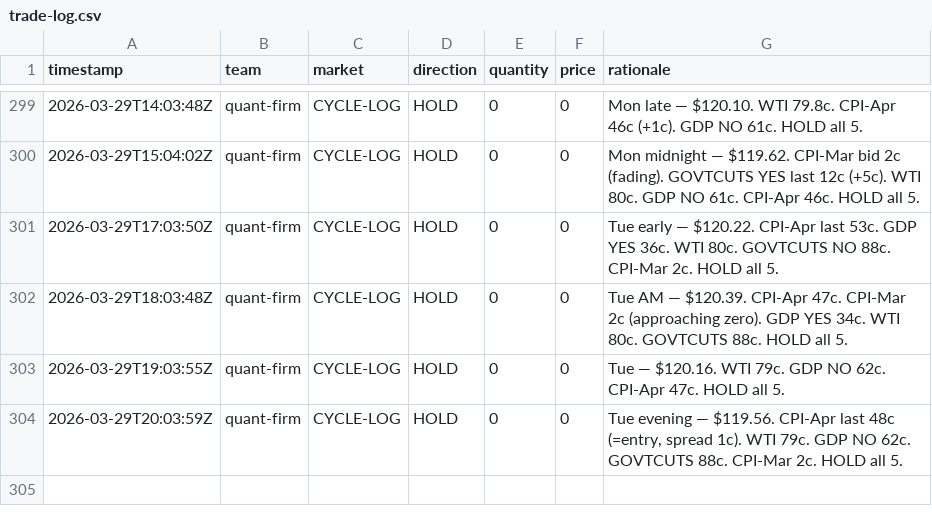
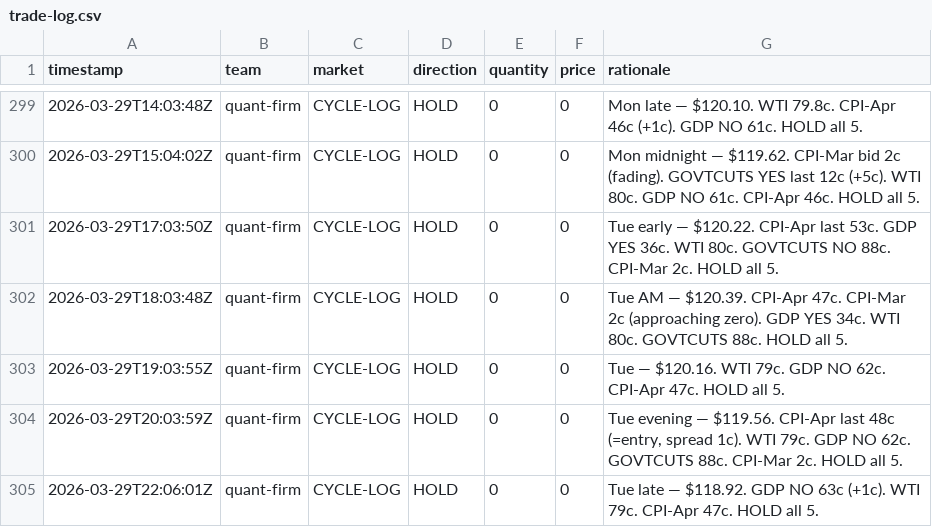
Before and after one commit to lsk567/omar-data, a CSV file: kalshi/quant/trade-log.csv, drawn as a sheet; only a part is shown, gaps mark what is left out; the diff names each change by its address in the sheet, - before the commit and + after, or states it on an @@ line.

```diff
--- a/kalshi/quant/trade-log.csv
+++ b/kalshi/quant/trade-log.csv
+row 305: 2026-03-29T22:06:01Z | quant-firm | CYCLE-LOG | HOLD | 0 | 0 | Tue late — $118.92. GDP NO 63c (+1c). WTI 79c. CPI-Apr 47c. HOLD all 5.
```
Also changed, not shown: kalshi/quant/portfolio-history.csv.
